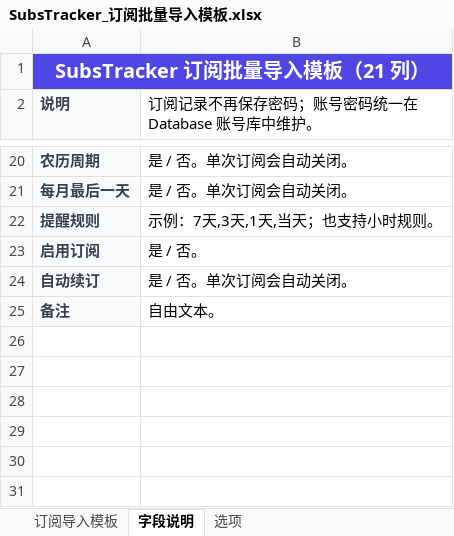
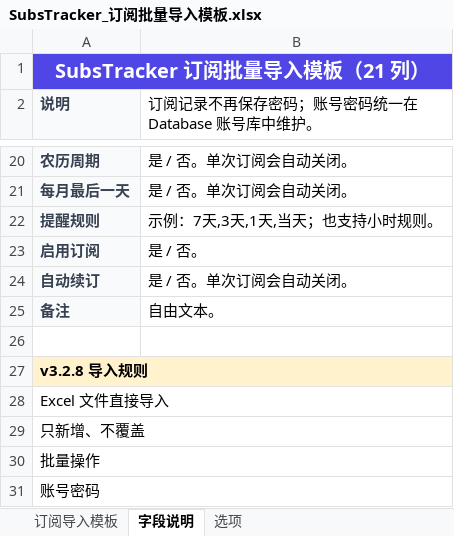
Before and after one commit to mailjd/SubsTrackerManager, an Excel workbook: templates/SubsTracker_订阅批量导入模板.xlsx, sheet 字段说明, drawn as a sheet; only a part is shown, gaps mark what is left out; values as stored, in another font and other column widths than the file's, no borders; the diff names each change by its address in the sheet, - before the commit and + after, or states it on an @@ line.

```diff
--- a/templates/SubsTracker_订阅批量导入模板.xlsx (sheet 字段说明)
+++ b/templates/SubsTracker_订阅批量导入模板.xlsx (sheet 字段说明)
+row 26: (empty)
+row 27: v3.2.8 导入规则
+row 28: Excel 文件直接导入
+row 29: 只新增、不覆盖
+row 30: 批量操作
+row 31: 账号密码
```
Also changed, not shown: templates/SubsTracker_账号数据库批量导入模板.xlsx, 18 other files.
